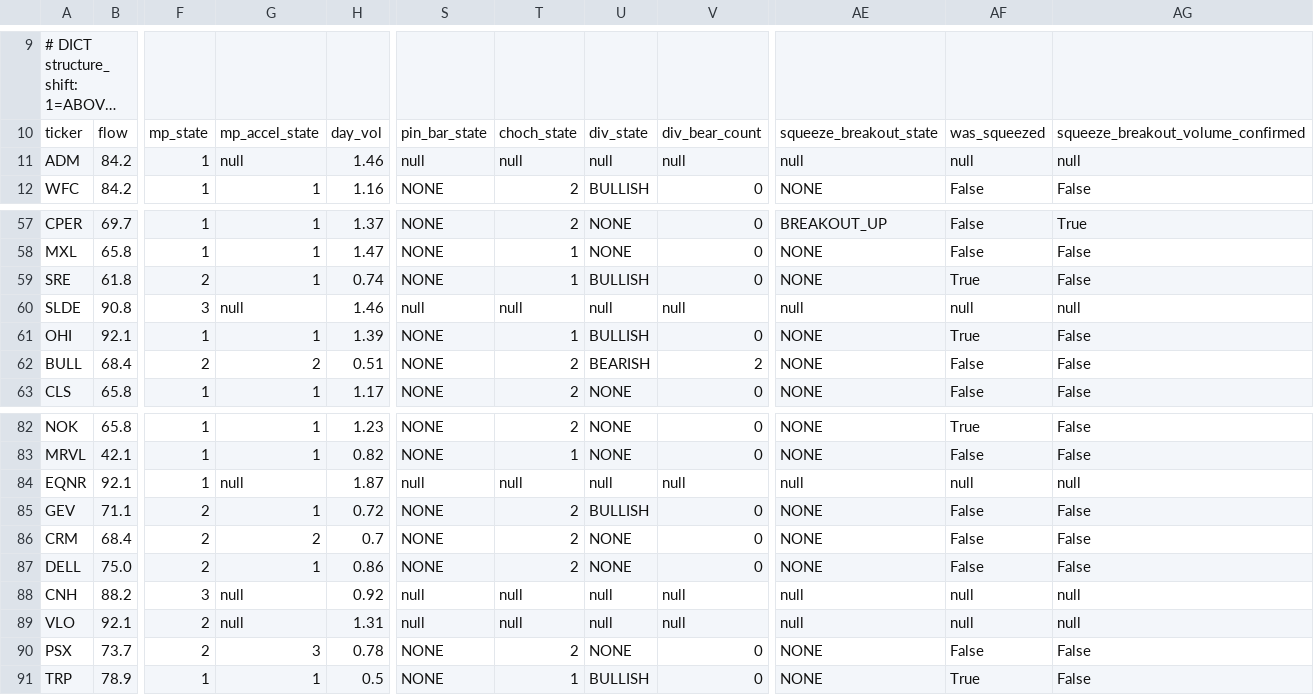
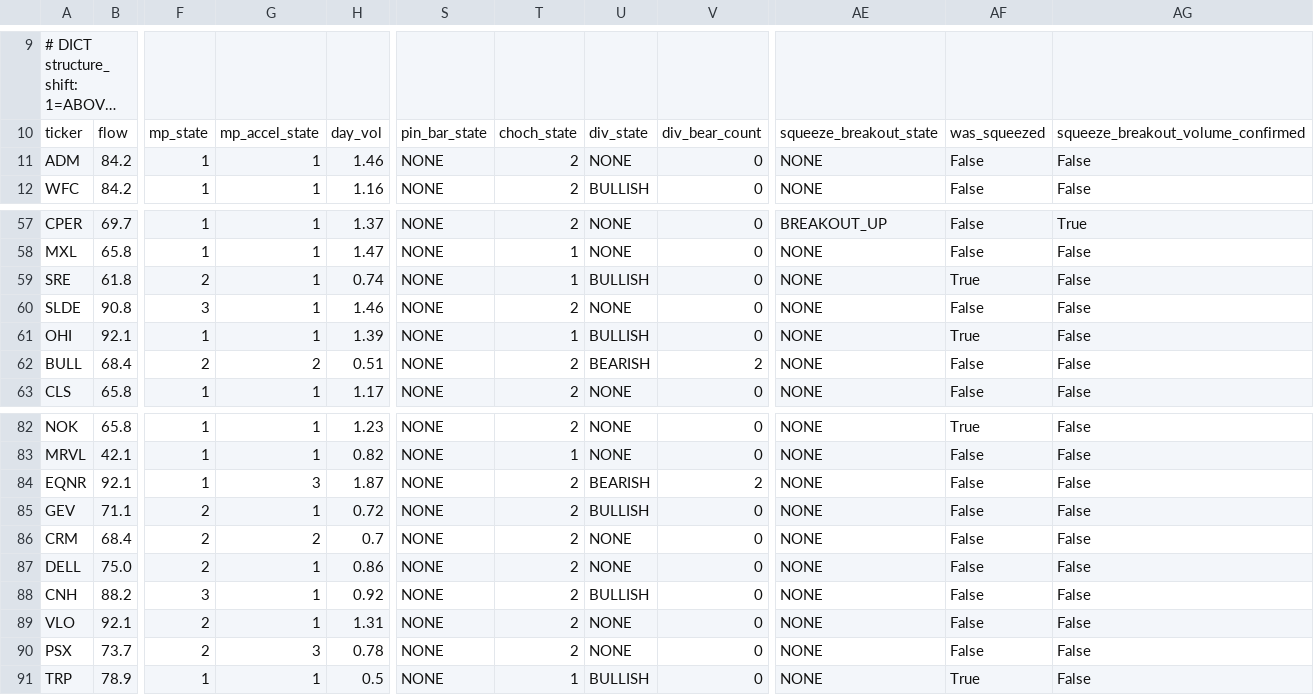
Before and after one commit to TongIncomeWheel/AQE, a TSV file: aegis/output/packets/wyckoff.tsv, drawn as a sheet; only a part is shown, gaps mark what is left out; long unchanged cells end in …; the diff names each change by its address in the sheet, - before the commit and + after, or states it on an @@ line.

```diff
--- a/aegis/output/packets/wyckoff.tsv
+++ b/aegis/output/packets/wyckoff.tsv
-G11: null
+G11: 1
-S11: null
+S11: NONE
-T11: null
+T11: 2
-U11: null
+U11: NONE
-V11: null
+V11: 0
-AE11: null
+AE11: NONE
-AF11: null
+AF11: False
-AG11: null
+AG11: False
-G60: null
+G60: 1
-S60: null
+S60: NONE
-T60: null
+T60: 2
-U60: null
+U60: NONE
-V60: null
+V60: 0
-AE60: null
+AE60: NONE
-AF60: null
+AF60: False
-AG60: null
+AG60: False
-G84: null
+G84: 3
-S84: null
+S84: NONE
-T84: null
+T84: 2
-U84: null
+U84: BEARISH
-V84: null
+V84: 2
-AE84: null
+AE84: NONE
-AF84: null
+AF84: False
-AG84: null
+AG84: False
-G88:G89: null
+G88:G89: 1
-S88:S89: null
+S88:S89: NONE
-T88:T89: null
+T88:T89: 2
-U88: null
+U88: BULLISH
-V88:V89: null
+V88:V89: 0
-AE88:AE89: null
+AE88:AE89: NONE
-AF88:AF89: null
+AF88:AF89: False
-AG88:AG89: null
+AG88:AG89: False
-U89: null
+U89: NONE
```
